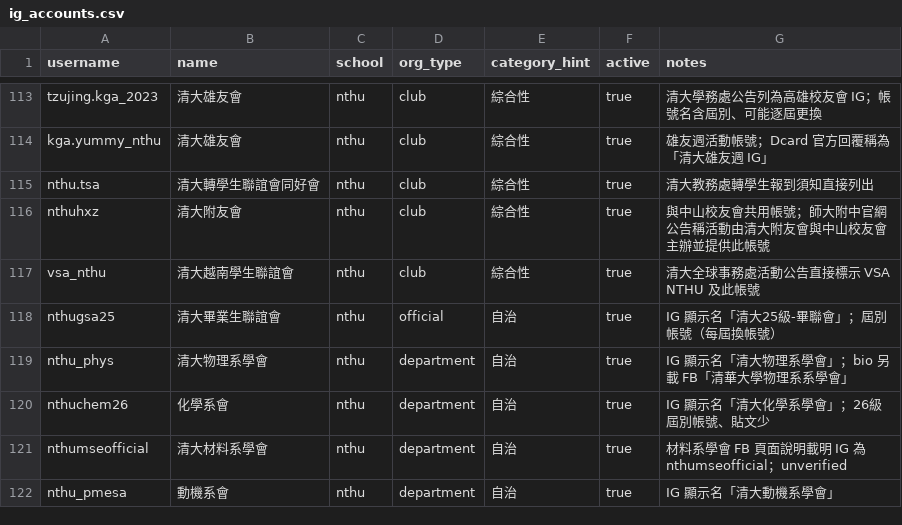
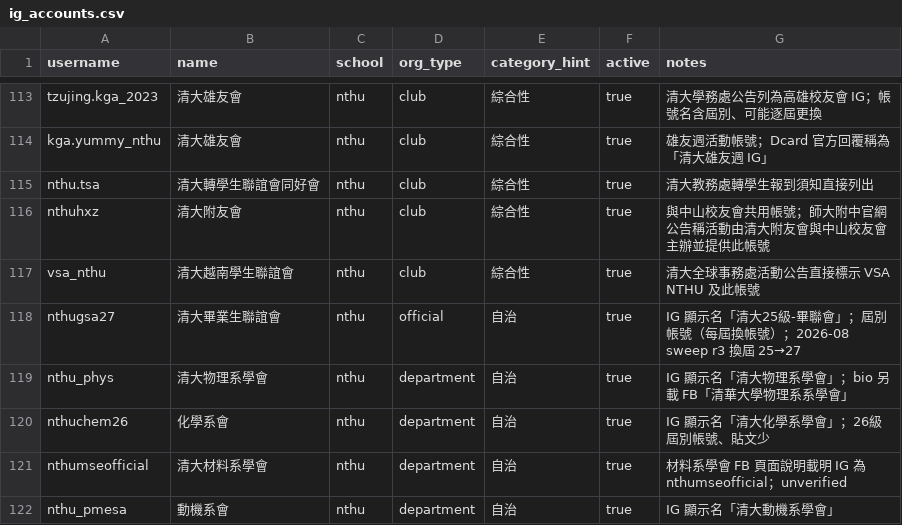
Before and after one commit to skyhong2002/chumei, a CSV file: data/sources/ig_accounts.csv, drawn as a sheet; only a part is shown, gaps mark what is left out.

```diff
--- a/data/sources/ig_accounts.csv
+++ b/data/sources/ig_accounts.csv
@@ -117,3 +117,3 @@ nthuhxz,清大附友會,nthu,club,綜合性,true,與中山校友會共用帳號
 vsa_nthu,清大越南學生聯誼會,nthu,club,綜合性,true,清大全球事務處活動公告直接標示 VSA NTHU 及此帳號
-nthugsa25,清大畢業生聯誼會,nthu,official,自治,true,IG 顯示名「清大25級-畢聯會」；屆別帳號（每屆換帳號）
+nthugsa27,清大畢業生聯誼會,nthu,official,自治,true,IG 顯示名「清大25級-畢聯會」；屆別帳號（每屆換帳號）；2026-08 sweep r3 換屆 25→27
 nthu_phys,清大物理系學會,nthu,department,自治,true,IG 顯示名「清大物理系學會」；bio 另載 FB「清華大學物理系系學會」
```
Also changed, not shown: data/sources/fb_pages.csv, data/sources/social_accounts.csv, 33 other files.
